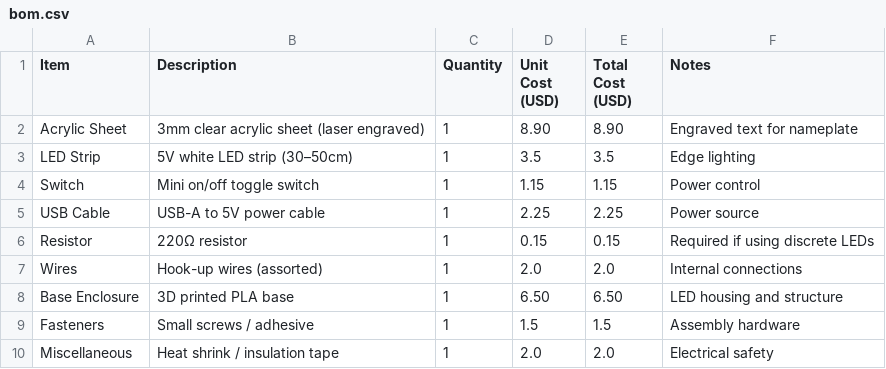
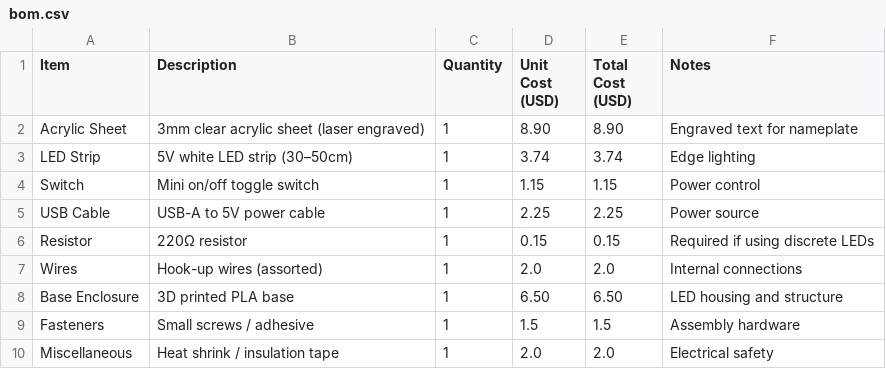
Before and after one commit to divyanshhackh-spec/Hack-Clubbing-Illuminated-Desk-Nameplate, a CSV file: bom.csv, drawn as a sheet.

Commit message:
Update bom.csv

```diff
--- a/bom.csv
+++ b/bom.csv
@@ -2,3 +2,3 @@ Item,Description,Quantity,Unit Cost (USD),Total Cost (USD),Notes
 Acrylic Sheet,3mm clear acrylic sheet (laser engraved),1,8.90,8.90,Engraved text for nameplate
-LED Strip,5V white LED strip (30–50cm),1,3.5,3.5,Edge lighting
+LED Strip,5V white LED strip (30–50cm),1,3.74,3.74,Edge lighting
 Switch,Mini on/off toggle switch,1,1.15,1.15,Power control
```
